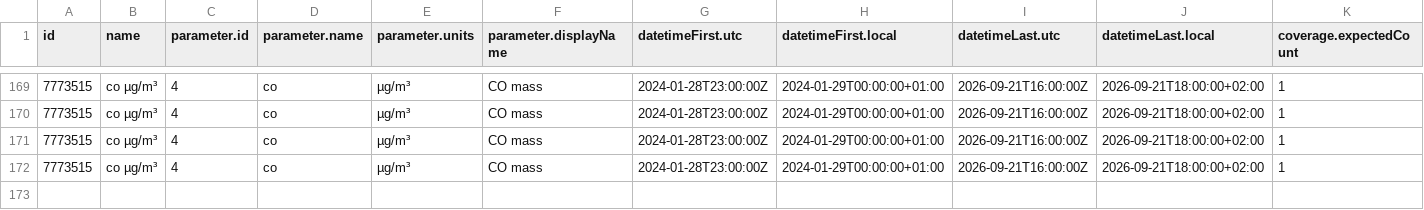
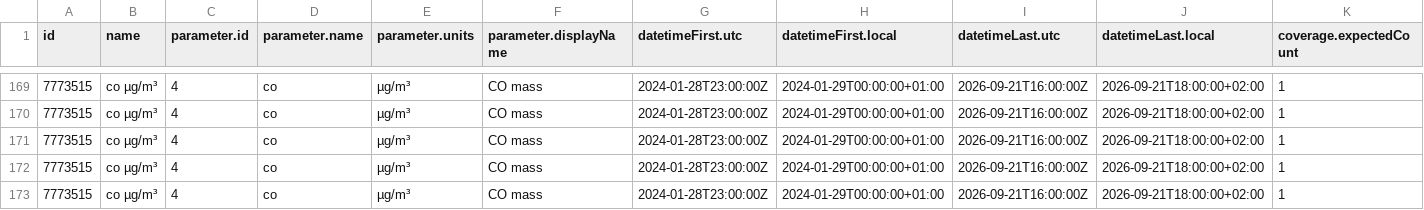
Before and after one commit to osrandez/practica_08_airquality, a CSV file: data/air_data.csv, drawn as a sheet; only a part is shown, gaps mark what is left out; rows hold the shown columns only; the diff names each change by its address in the sheet, - before the commit and + after, or states it on an @@ line.

Commit message:
gh actions: Update data Mon Oct 19 14:46:15 UTC 2026

```diff
--- a/data/air_data.csv
+++ b/data/air_data.csv
+row 173: 7773515 | co µg/m³ | 4 | co | µg/m³ | CO mass | 2024-01-28T23:00:00Z | 2024-01-29T00:00:00+01:00 | 2026-09-21T16:00:00Z | 2026-09-21T18:00:00+02:00 | 1
```
